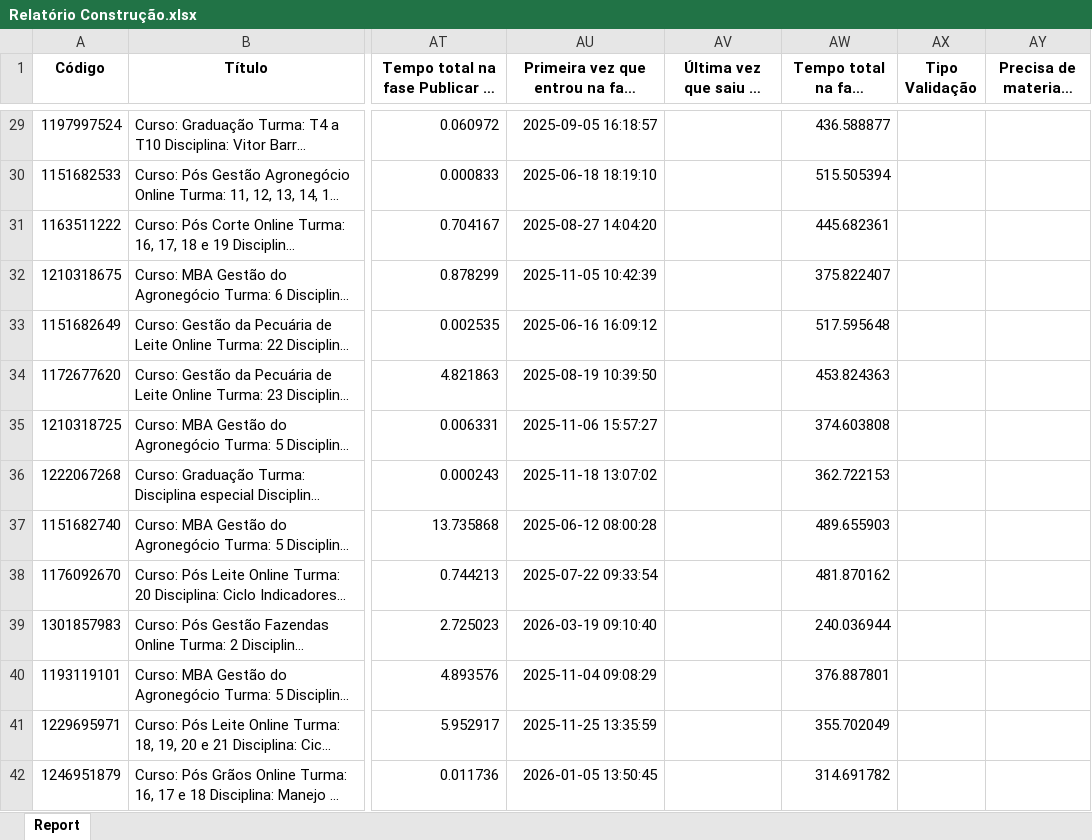
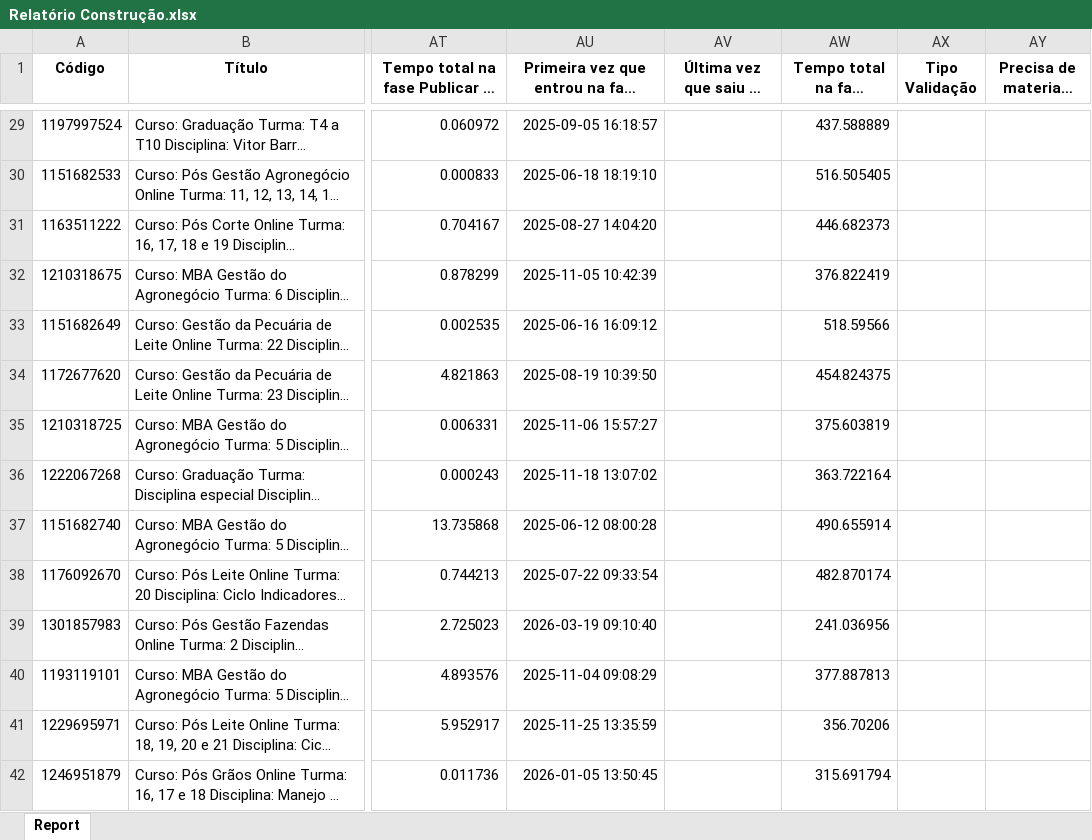
Before and after one commit to rogerberchembrock-blip/temp-pipefy-constru-o, an Excel workbook: Relatório Construção.xlsx, sheet Report, drawn as a sheet; only a part is shown, gaps mark what is left out; long unchanged cells end in …; values as stored, in another font and other column widths than the file's, no borders; charts and pictures not drawn; the diff covers the shown part only; the diff names each change by its address in the sheet, - before the commit and + after, or states it on an @@ line.

```diff
--- a/Relatório Construção.xlsx (sheet Report)
+++ b/Relatório Construção.xlsx (sheet Report)
-AW29: 436.588877
+AW29: 437.588889
-AW30: 515.505394
+AW30: 516.505405
-AW31: 445.682361
+AW31: 446.682373
-AW32: 375.822407
+AW32: 376.822419
-AW33: 517.595648
+AW33: 518.59566
-AW34: 453.824363
+AW34: 454.824375
-AW35: 374.603808
+AW35: 375.603819
-AW36: 362.722153
+AW36: 363.722164
-AW37: 489.655903
+AW37: 490.655914
-AW38: 481.870162
+AW38: 482.870174
-AW39: 240.036944
+AW39: 241.036956
-AW40: 376.887801
+AW40: 377.887813
-AW41: 355.702049
+AW41: 356.70206
-AW42: 314.691782
+AW42: 315.691794
```
Also changed, not shown: 1 added row, 1 removed row and 1516 edited cells elsewhere in this sheet.
